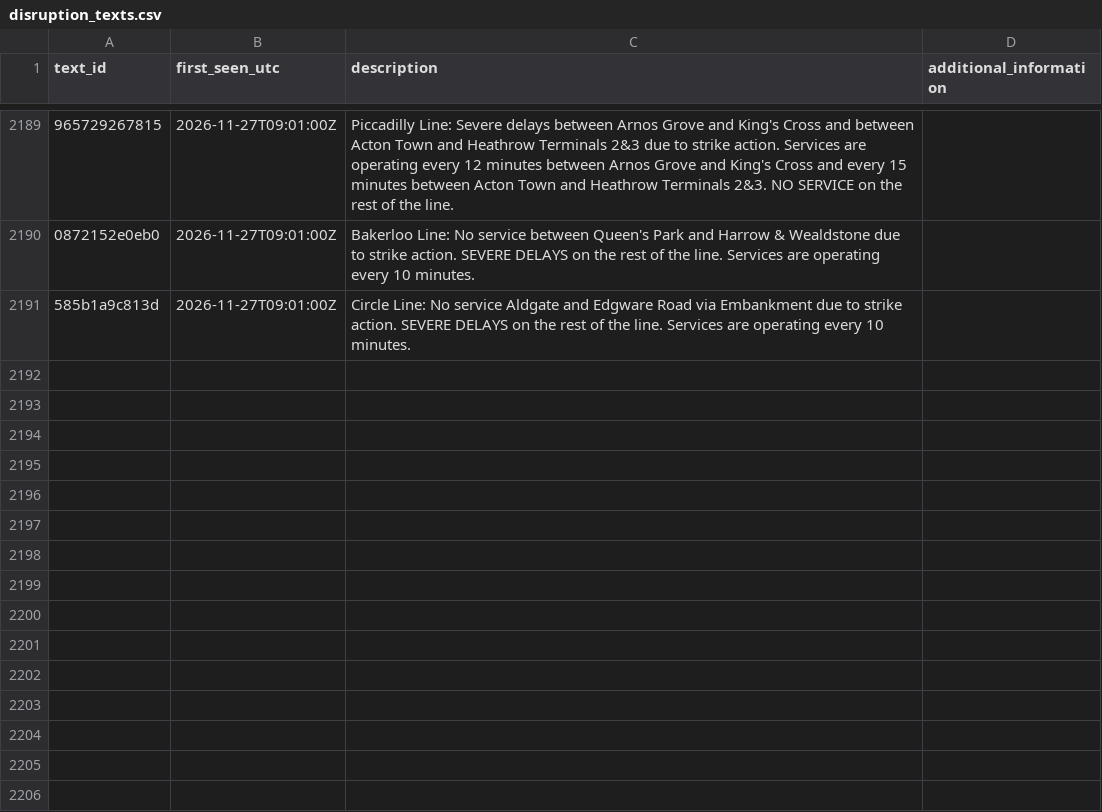
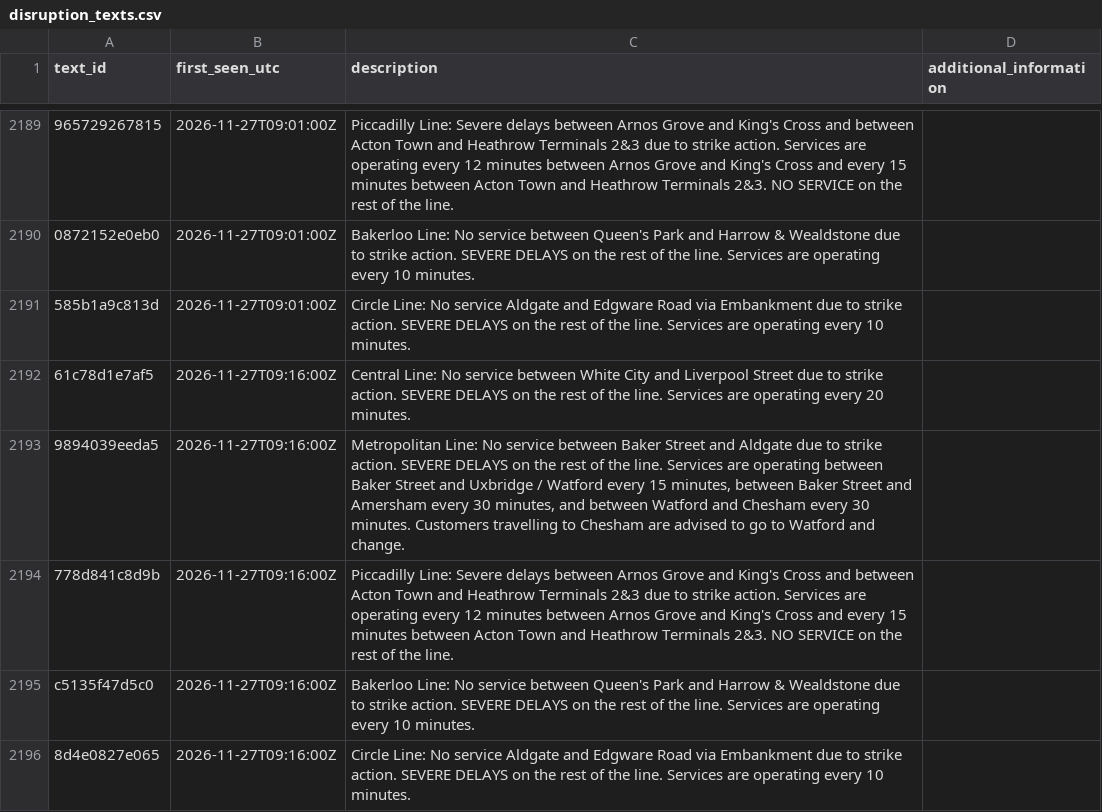
Before and after one commit to IbrahimJahwari/IbrahimJahwari.github.io, a CSV file: raw/reference/disruption_texts.csv, drawn as a sheet; only a part is shown, gaps mark what is left out; the diff names each change by its address in the sheet, - before the commit and + after, or states it on an @@ line.

```diff
--- a/raw/reference/disruption_texts.csv
+++ b/raw/reference/disruption_texts.csv
+row 2192: 61c78d1e7af5 | 2026-11-27T09:16:00Z | Central Line: No service between White City and Liverpool Street due to strike action. SEVERE DELAYS on the rest of the line. Services are operating every 20 minutes.
+row 2193: 9894039eeda5 | 2026-11-27T09:16:00Z | Metropolitan Line: No service between Baker Street and Aldgate due to strike action. SEVERE DELAYS on the rest of the line. Services are operating between Baker Street and Uxbridge / Watford every 15 minutes, between Baker Street and Amersham every 30 minutes, and between Watford and Chesham every 30 minutes. Customers travelling to Chesham are advised to go to Watford and change.
+row 2194: 778d841c8d9b | 2026-11-27T09:16:00Z | Piccadilly Line: Severe delays between Arnos Grove and King's Cross and between Acton Town and Heathrow Terminals 2&3 due to strike action. Services are operating every 12 minutes between Arnos Grove and King's Cross and every 15 minutes between Acton Town and Heathrow Terminals 2&3. NO SERVICE on the rest of the line.
+row 2195: c5135f47d5c0 | 2026-11-27T09:16:00Z | Bakerloo Line: No service between Queen's Park and Harrow & Wealdstone due to strike action. SEVERE DELAYS on the rest of the line. Services are operating every 10 minutes.
+row 2196: 8d4e0827e065 | 2026-11-27T09:16:00Z | Circle Line: No service Aldgate and Edgware Road via Embankment due to strike action. SEVERE DELAYS on the rest of the line. Services are operating every 10 minutes.
```
Also changed, not shown: raw/2026-11-27/collection_log.csv, raw/2026-11-27/lifts.csv, 7 other files.
